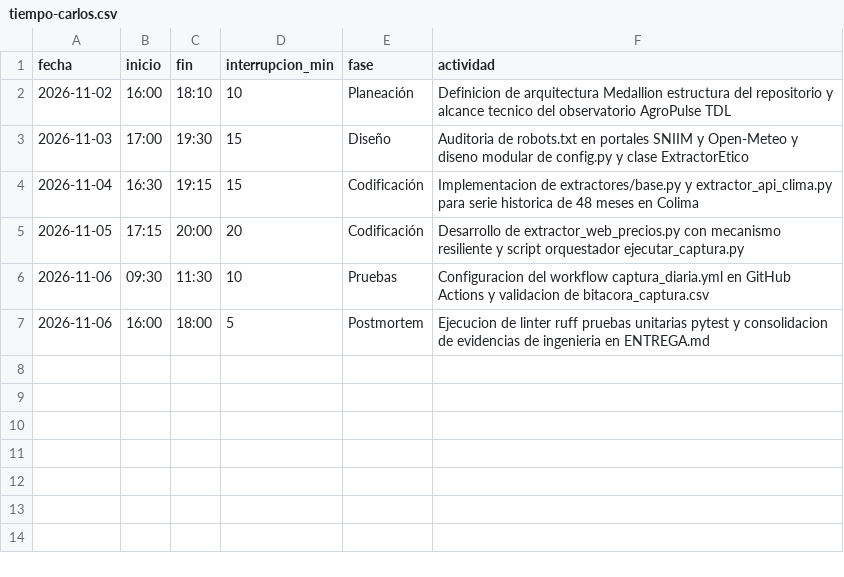
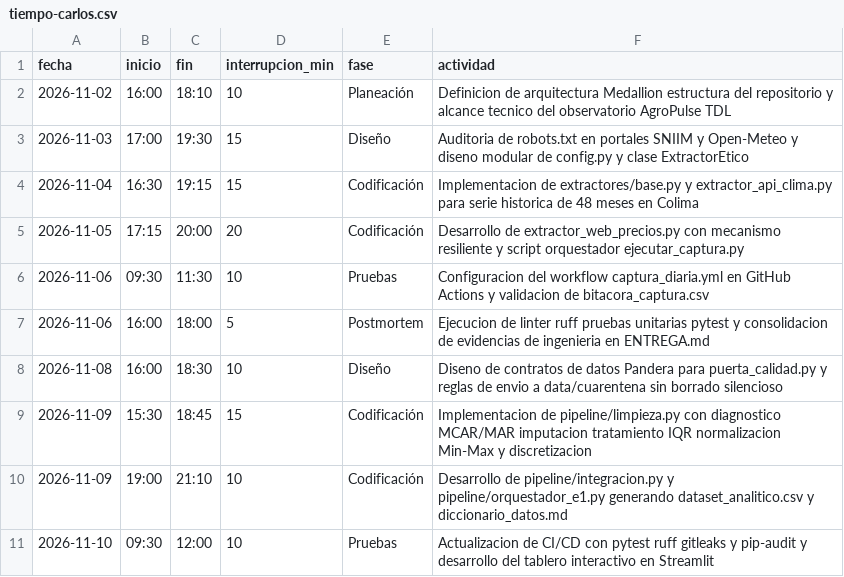
Before and after one commit to Elit-001/tdl-tintos-vargas, a CSV file: calidad/tiempo-carlos.csv, drawn as a sheet.

```diff
--- a/calidad/tiempo-carlos.csv
+++ b/calidad/tiempo-carlos.csv
@@ -7 +7,5 @@ fecha,inicio,fin,interrupcion_min,fase,actividad
 2026-11-06,16:00,18:00,5,Postmortem,Ejecucion de linter ruff pruebas unitarias pytest y consolidacion de evidencias de ingenieria en ENTREGA.md
+2026-11-08,16:00,18:30,10,Diseño,Diseno de contratos de datos Pandera para puerta_calidad.py y reglas de envio a data/cuarentena sin borrado silencioso
+2026-11-09,15:30,18:45,15,Codificación,Implementacion de pipeline/limpieza.py con diagnostico MCAR/MAR imputacion tratamiento IQR normalizacion Min-Max y discretizacion
+2026-11-09,19:00,21:10,10,Codificación,Desarrollo de pipeline/integracion.py y pipeline/orquestador_e1.py generando dataset_analitico.csv y diccionario_datos.md
+2026-11-10,09:30,12:00,10,Pruebas,Actualizacion de CI/CD con pytest ruff gitleaks y pip-audit y desarrollo del tablero interactivo en Streamlit
```
Also changed, not shown: calidad/defectos-carlos.csv, 20 other files.
